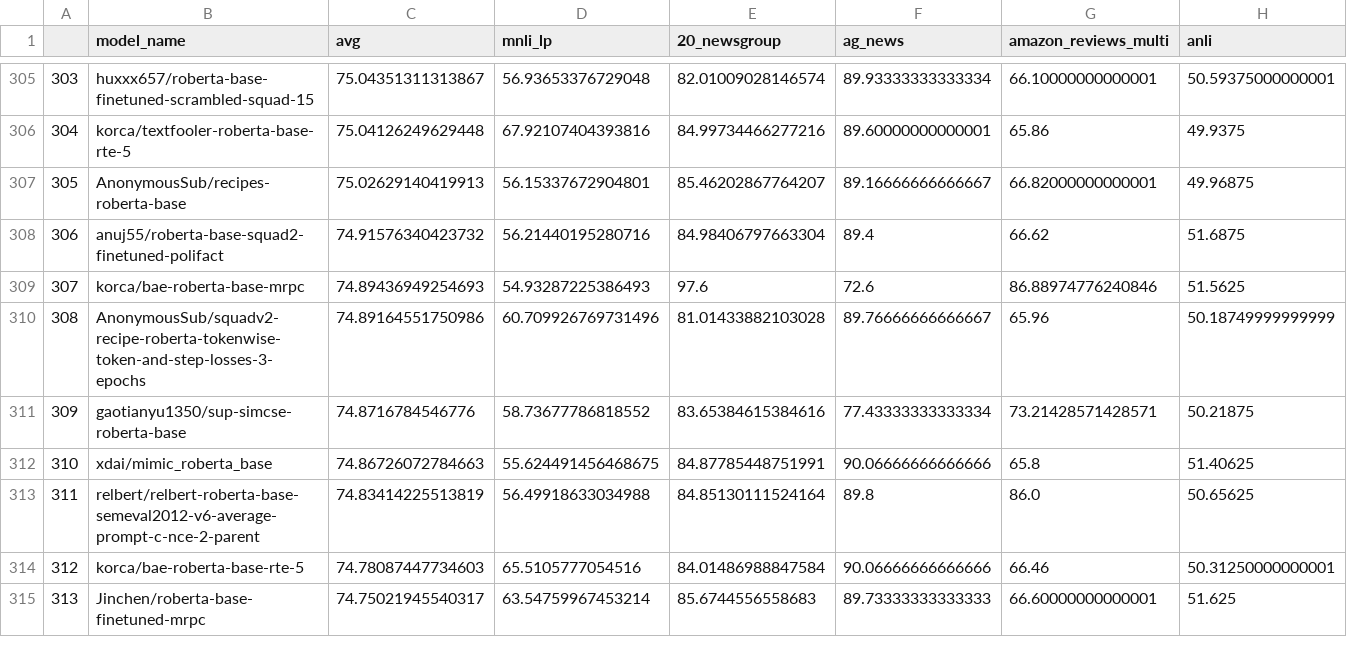
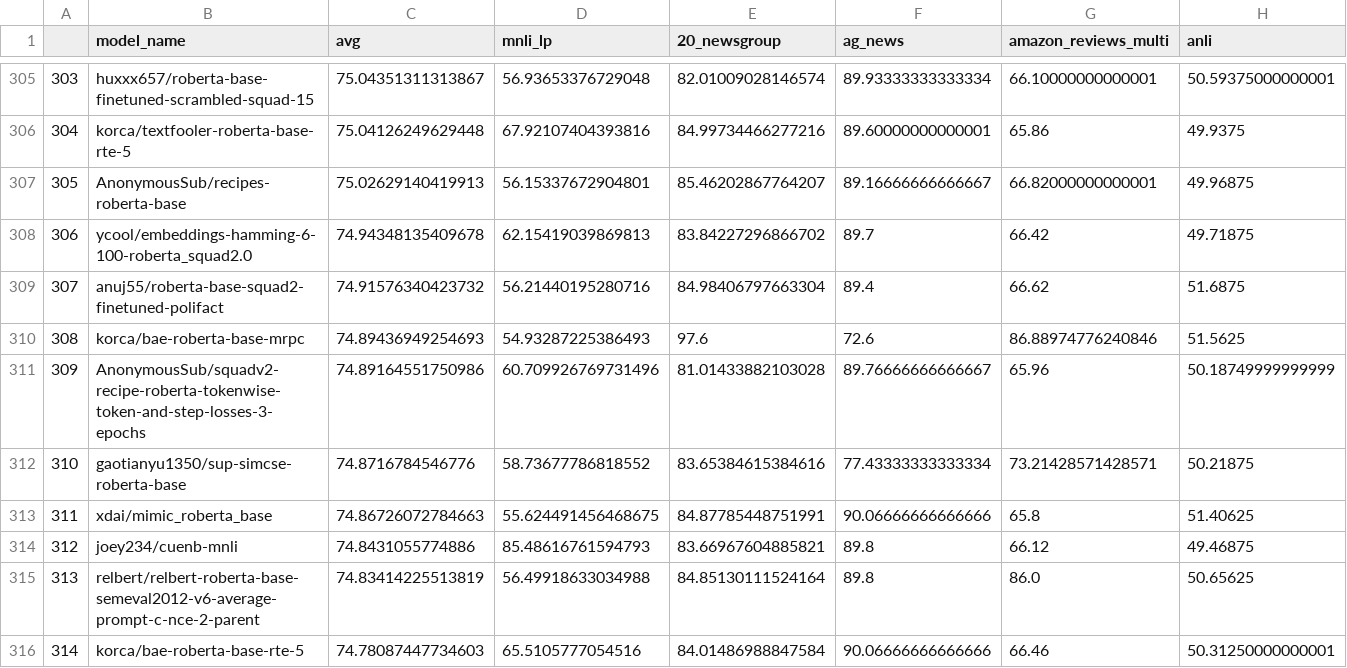
Before and after one commit to IBM/model-recycling, a CSV file: results/roberta-base_table.csv, drawn as a sheet; only a part is shown, gaps mark what is left out; the shorter side is filled out with more unchanged rows; addresses are those after the commit; rows hold the shown columns only; the diff covers the shown part only; the diff names each change by its address in the sheet, - before the commit and + after, or states it on an @@ line.

```diff
--- a/results/roberta-base_table.csv
+++ b/results/roberta-base_table.csv
+row 308: 306 | ycool/embeddings-hamming-6-100-roberta_squad2.0 | 74.94348135409678 | 62.15419039869813 | 83.84227296866702 | 89.7 | 66.42 | 49.71875
@@ column A renumbered between rows 309 and 2000 @@
+row 314: 312 | joey234/cuenb-mnli | 74.8431055774886 | 85.48616761594793 | 83.66967604885821 | 89.8 | 66.12 | 49.46875
```
Also changed, not shown: 9 added rows elsewhere in this file, results/bert-base-cased_table.csv, results/bert-base-uncased_table.csv, 9 other files.
